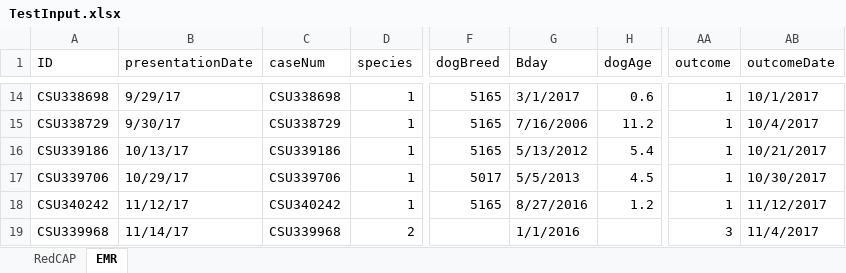
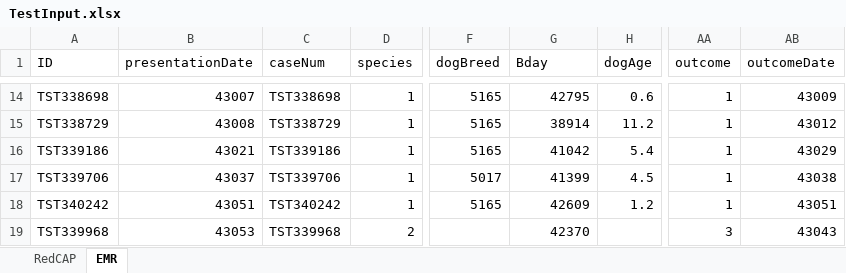
Before and after one commit to cvmbsOne/VetQualPub, an Excel workbook: Current Build/Input/TestInput.xlsx, sheet EMR, drawn as a sheet; only a part is shown, gaps mark what is left out; values as stored, in another font and other column widths than the file's, no cell formats; the diff covers the shown part only; the diff names each change by its address in the sheet, - before the commit and + after, or states it on an @@ line.

```diff
--- a/Current Build/Input/TestInput.xlsx (sheet EMR)
+++ b/Current Build/Input/TestInput.xlsx (sheet EMR)
-A14 (ID): CSU338698
+A14 (ID): TST338698
-B14 (presentationDate): 9/29/17
+B14 (presentationDate): 43007
-C14 (caseNum): CSU338698
+C14 (caseNum): TST338698
-G14 (Bday): 3/1/2017
+G14 (Bday): 42795
-AB14 (outcomeDate): 10/1/2017
+AB14 (outcomeDate): 43009
-A15 (ID): CSU338729
+A15 (ID): TST338729
-B15 (presentationDate): 9/30/17
+B15 (presentationDate): 43008
-C15 (caseNum): CSU338729
+C15 (caseNum): TST338729
-G15 (Bday): 7/16/2006
+G15 (Bday): 38914
-AB15 (outcomeDate): 10/4/2017
+AB15 (outcomeDate): 43012
-A16 (ID): CSU339186
+A16 (ID): TST339186
-B16 (presentationDate): 10/13/17
+B16 (presentationDate): 43021
-C16 (caseNum): CSU339186
+C16 (caseNum): TST339186
-G16 (Bday): 5/13/2012
+G16 (Bday): 41042
-AB16 (outcomeDate): 10/21/2017
+AB16 (outcomeDate): 43029
-A17 (ID): CSU339706
+A17 (ID): TST339706
-B17 (presentationDate): 10/29/17
+B17 (presentationDate): 43037
-C17 (caseNum): CSU339706
+C17 (caseNum): TST339706
-G17 (Bday): 5/5/2013
+G17 (Bday): 41399
-AB17 (outcomeDate): 10/30/2017
+AB17 (outcomeDate): 43038
-A18 (ID): CSU340242
+A18 (ID): TST340242
-B18 (presentationDate): 11/12/17
+B18 (presentationDate): 43051
-C18 (caseNum): CSU340242
+C18 (caseNum): TST340242
-G18 (Bday): 8/27/2016
+G18 (Bday): 42609
-AB18 (outcomeDate): 11/12/2017
+AB18 (outcomeDate): 43051
-A19 (ID): CSU339968
+A19 (ID): TST339968
-B19 (presentationDate): 11/14/17
+B19 (presentationDate): 43053
-C19 (caseNum): CSU339968
+C19 (caseNum): TST339968
-G19 (Bday): 1/1/2016
+G19 (Bday): 42370
-AB19 (outcomeDate): 11/4/2017
+AB19 (outcomeDate): 43043
```
Also changed, not shown: 292 edited cells elsewhere in this sheet, sheet RedCAP, cell formats, 2 other files.
